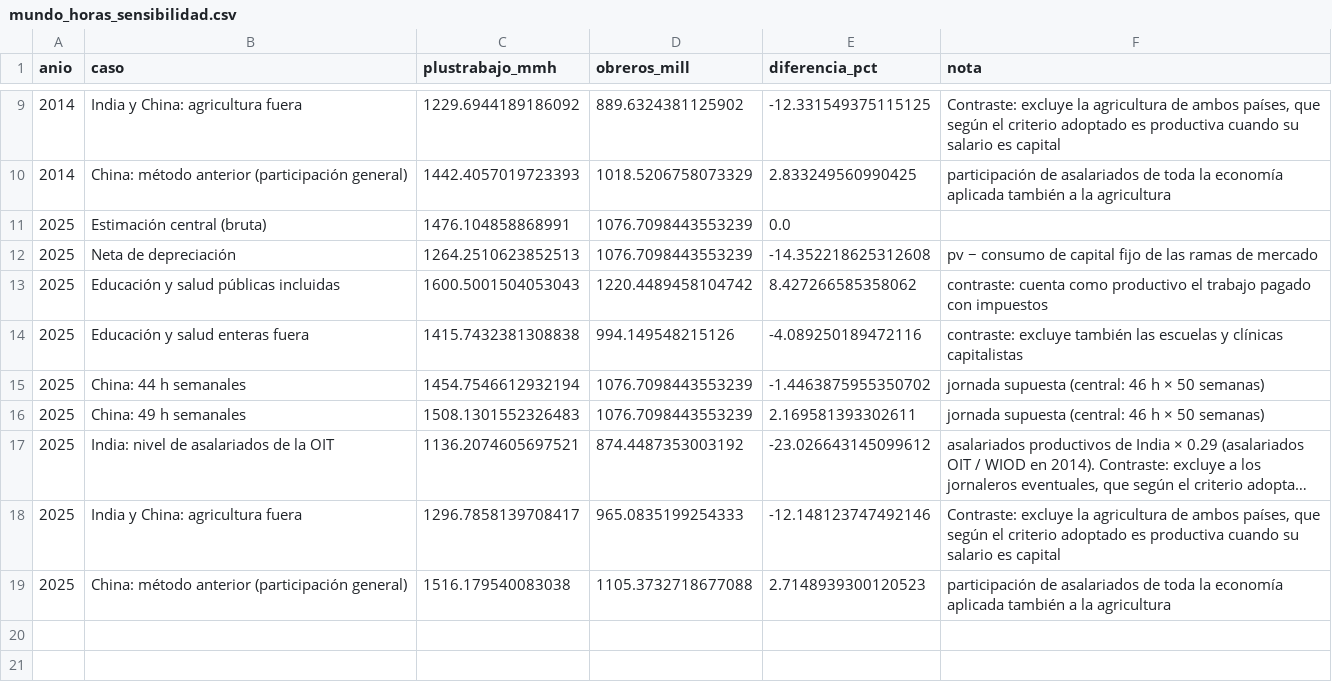
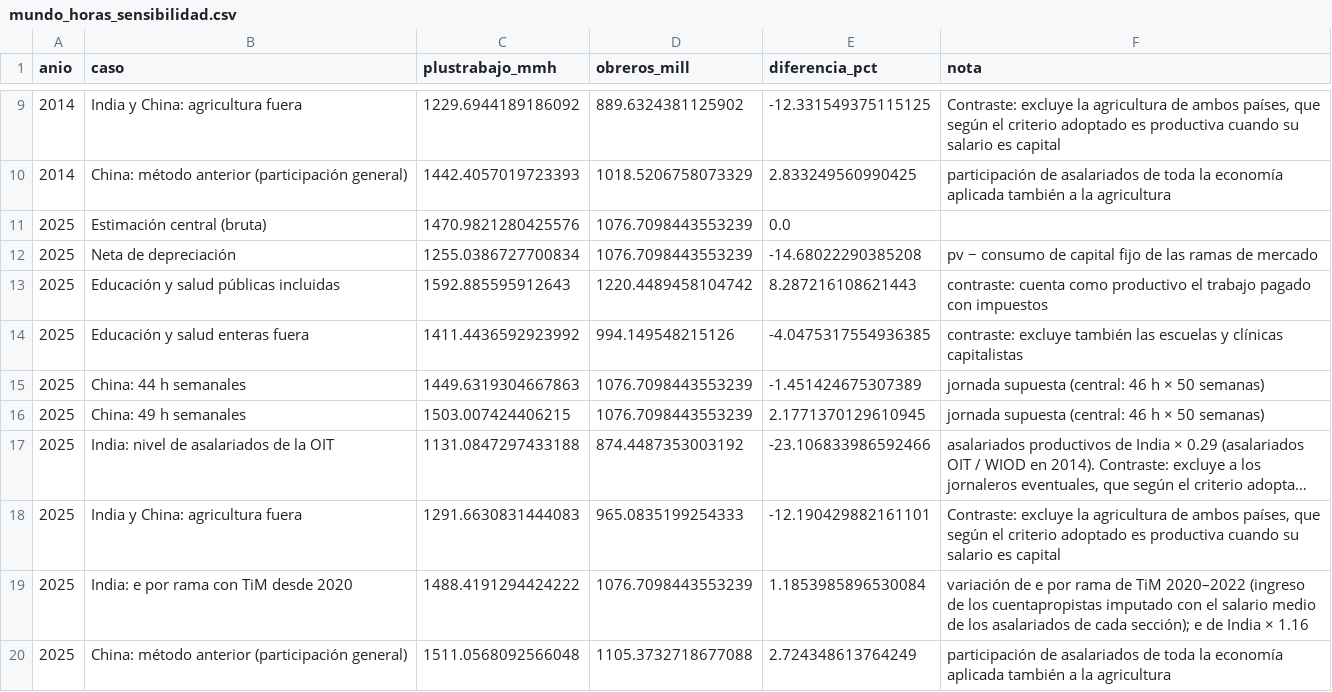
Before and after one commit to necplusultra-blog/mapa-cognitivo-del-capital, a CSV file: resultados/mundo_horas_sensibilidad.csv, drawn as a sheet; only a part is shown, gaps mark what is left out; long unchanged cells end in …; addresses are those after the commit; the diff names each change by its address in the sheet, - before the commit and + after, or states it on an @@ line.

```diff
--- a/resultados/mundo_horas_sensibilidad.csv
+++ b/resultados/mundo_horas_sensibilidad.csv
-C11 (plustrabajo_mmh): 1476.104858868991
+C11 (plustrabajo_mmh): 1470.9821280425576
-C12 (plustrabajo_mmh): 1264.2510623852513
+C12 (plustrabajo_mmh): 1255.0386727700834
-E12 (diferencia_pct): -14.352218625312608
+E12 (diferencia_pct): -14.68022290385208
-C13 (plustrabajo_mmh): 1600.5001504053043
+C13 (plustrabajo_mmh): 1592.885595912643
-E13 (diferencia_pct): 8.427266585358062
+E13 (diferencia_pct): 8.287216108621443
-C14 (plustrabajo_mmh): 1415.7432381308838
+C14 (plustrabajo_mmh): 1411.4436592923992
-E14 (diferencia_pct): -4.089250189472116
+E14 (diferencia_pct): -4.0475317554936385
-C15 (plustrabajo_mmh): 1454.7546612932194
+C15 (plustrabajo_mmh): 1449.6319304667863
-E15 (diferencia_pct): -1.4463875955350702
+E15 (diferencia_pct): -1.451424675307389
-C16 (plustrabajo_mmh): 1508.1301552326483
+C16 (plustrabajo_mmh): 1503.007424406215
-E16 (diferencia_pct): 2.169581393302611
+E16 (diferencia_pct): 2.1771370129610945
-C17 (plustrabajo_mmh): 1136.2074605697521
+C17 (plustrabajo_mmh): 1131.0847297433188
-E17 (diferencia_pct): -23.026643145099612
+E17 (diferencia_pct): -23.106833986592466
-C18 (plustrabajo_mmh): 1296.7858139708417
+C18 (plustrabajo_mmh): 1291.6630831444083
-E18 (diferencia_pct): -12.148123747492146
+E18 (diferencia_pct): -12.190429882161101
+row 19: 2025 | India: e por rama con TiM desde 2020 | 1488.4191294424222 | 1076.7098443553239 | 1.1853985896530084 | variación de e por rama de TiM 2020–2022 (ingreso de los cuentapropistas imputado con el salario medio de los asalariados de cada sección); e de India × 1.16
-C20 (plustrabajo_mmh): 1516.179540083038
+C20 (plustrabajo_mmh): 1511.0568092566048
-E20 (diferencia_pct): 2.7148939300120523
+E20 (diferencia_pct): 2.724348613764249
```
Also changed, not shown: resultados/mundo_horas.csv, resultados/mundo_horas_tim_ramas.csv, 53 other files.
